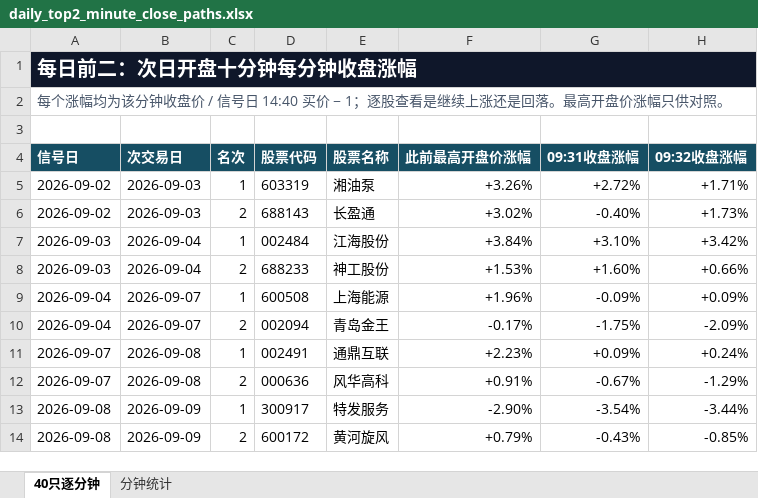
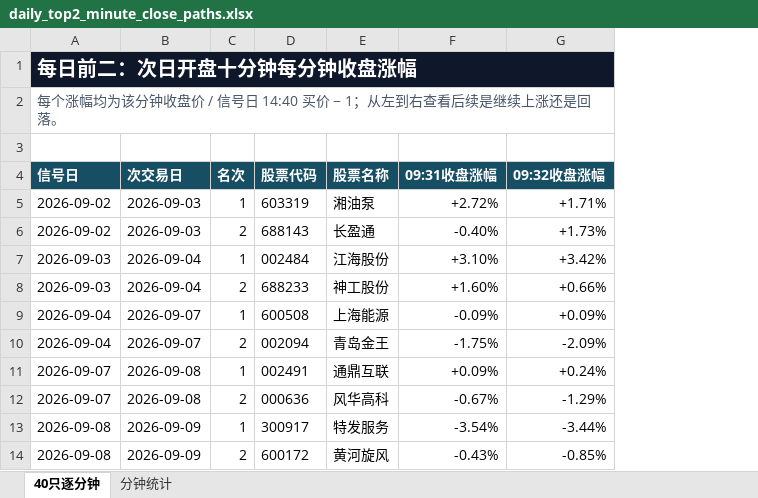
Before and after one commit to cyrishe/fin_agent, an Excel workbook: docs/stock_automl_runs/20261009_second_high_regression/daily_top2_minute_close_paths.xlsx, sheet 40只逐分钟, drawn as a sheet; only a part is shown; values as stored, in another font and other column widths than the file's, no borders; table styles not drawn; the diff names each change by its address in the sheet, - before the commit and + after, or states it on an @@ line.

Commit message:
Remove ambiguous open-price column from minute close report

```diff
--- a/docs/stock_automl_runs/20261009_second_high_regression/daily_top2_minute_close_paths.xlsx (sheet 40只逐分钟)
+++ b/docs/stock_automl_runs/20261009_second_high_regression/daily_top2_minute_close_paths.xlsx (sheet 40只逐分钟)
-column F (此前最高开盘价涨幅), rows 5-14: +3.26% | +3.02% | +3.84% | +1.53% | +1.96% | -0.17% | +2.23% | +0.91% | -2.90% | +0.79%
-A2 (信号日): …− 1；逐股查看是继续上涨还是回落。最高开盘价涨幅只供对照。
+A2 (信号日): …− 1；从左到右查看后续是继续上涨还是回落。
```
Also changed, not shown: formulas that keep their value, 2 other files.
